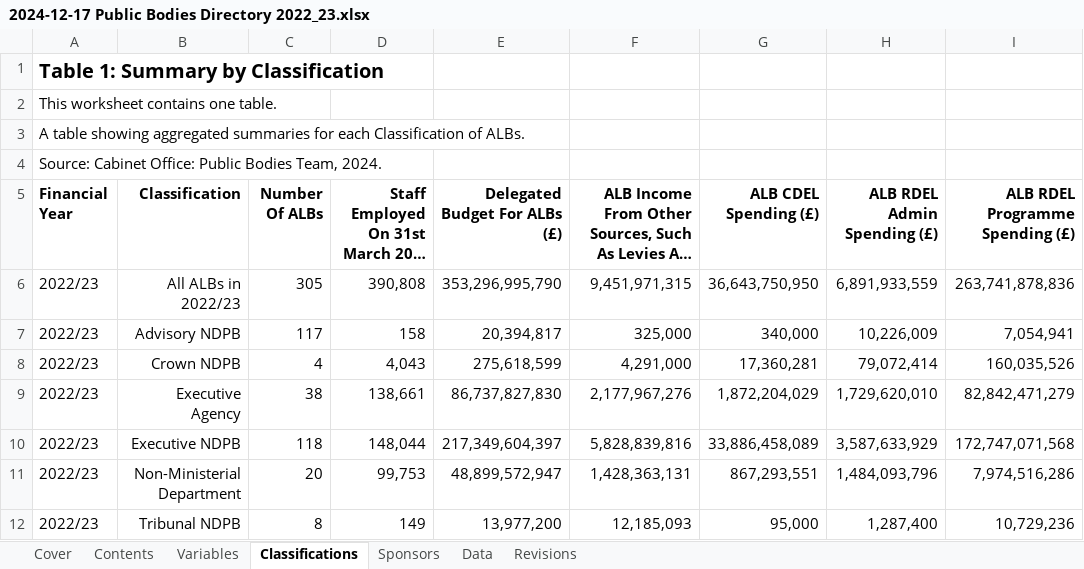
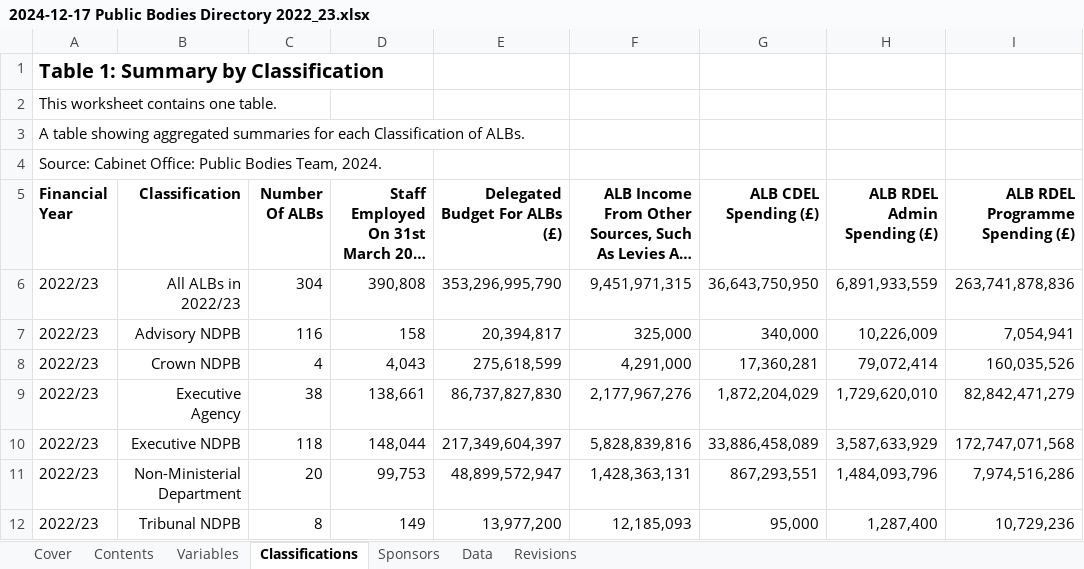
Before and after one commit to co-public-bodies/ALB_Landscape_Analysis_2022_23, an Excel workbook: Data/2024-12-17 Public Bodies Directory 2022_23.xlsx, sheet Classifications, drawn as a sheet; only a part is shown; long unchanged cells end in …; values as stored, in another font and other column widths than the file's, no borders; table styles not drawn; the diff names each change by its address in the sheet, - before the commit and + after, or states it on an @@ line.

```diff
--- a/Data/2024-12-17 Public Bodies Directory 2022_23.xlsx (sheet Classifications)
+++ b/Data/2024-12-17 Public Bodies Directory 2022_23.xlsx (sheet Classifications)
-C6 (Number Of ALBs): 305
+C6 (Number Of ALBs): 304
-C7 (Number Of ALBs): 117
+C7 (Number Of ALBs): 116
```
Also changed, not shown: sheet Data, sheet Sponsors, 9 other files.
